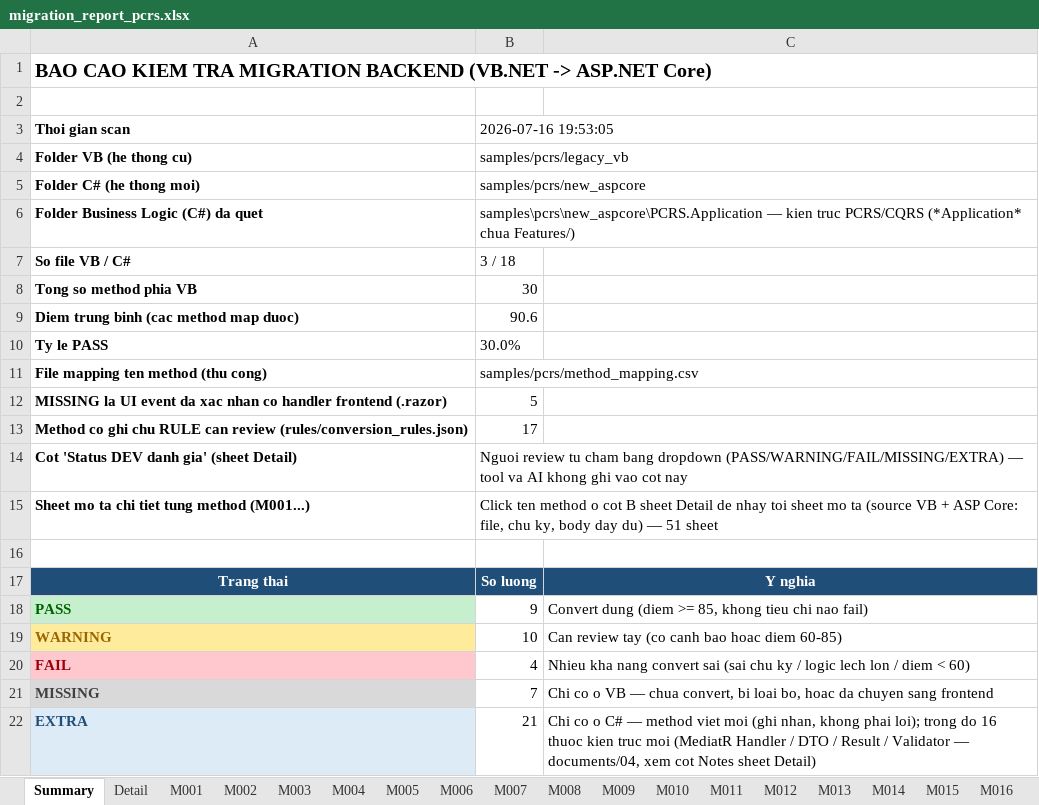
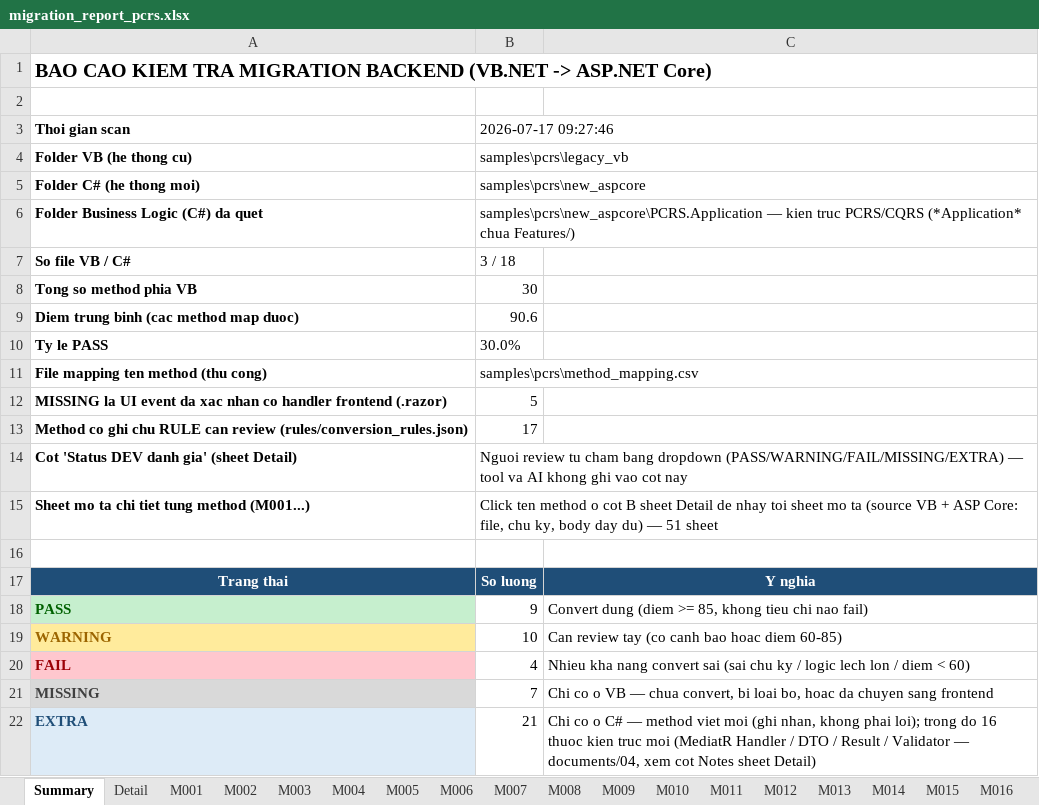
Before and after one commit to tungns0804/System_Migration_Tool, an Excel workbook: samples/migration_report_pcrs.xlsx, sheet Summary, drawn as a sheet; values as stored, in another font and other column widths than the file's, no borders; the diff names each change by its address in the sheet, - before the commit and + after, or states it on an @@ line.

```diff
--- a/samples/migration_report_pcrs.xlsx (sheet Summary)
+++ b/samples/migration_report_pcrs.xlsx (sheet Summary)
-B3: 2026-07-16 19:53:05
+B3: 2026-07-17 09:27:46
-B4 (2026-07-17 09:27:46): samples/pcrs/legacy_vb
+B4 (2026-07-17 09:27:46): samples\pcrs\legacy_vb
-B5 (2026-07-17 09:27:46): samples/pcrs/new_aspcore
+B5 (2026-07-17 09:27:46): samples\pcrs\new_aspcore
-B11 (2026-07-17 09:27:46): samples/pcrs/method_mapping.csv
+B11 (2026-07-17 09:27:46): samples\pcrs\method_mapping.csv
```
Also changed, not shown: sheet Detail, documents/excels/11_Tool_Usage_Guideline.xlsx, rules/conversion_rules.xlsx, 13 other files.
